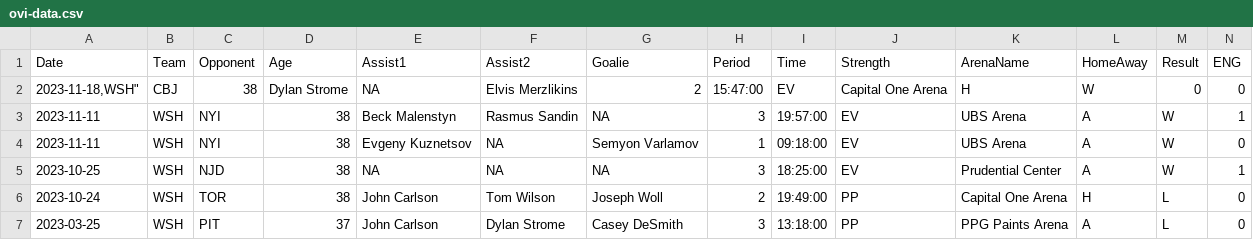
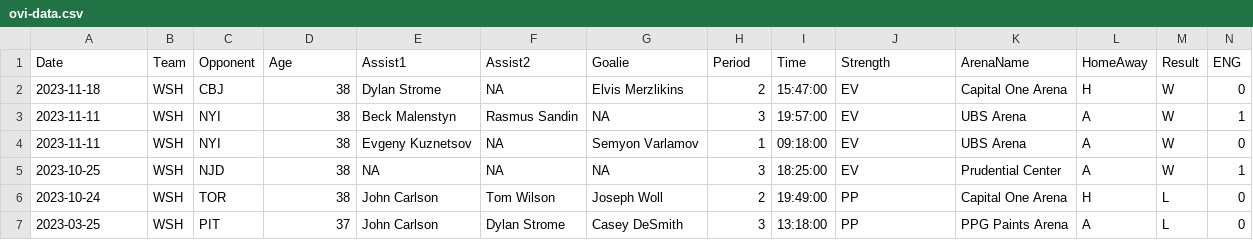
Before and after one commit to jeffreyz374/Ovi-Gretzky-Comparison-Project, a CSV file: Data/ovi-data.csv, drawn as a sheet; only a part is shown; removed rows and columns are numbered as before the commit, all else as after; rows hold the shown columns only; the diff names each change by its address in the sheet, - before the commit and + after, or states it on an @@ line.

Commit message:
added game and goal for Nov 18th

```diff
--- a/Data/ovi-data.csv
+++ b/Data/ovi-data.csv
-row 2: 2023-11-18,WSH" | CBJ | 38 | Dylan Strome | NA | Elvis Merzlikins | 2 | 15:47:00 | EV | Capital One Arena | H | W | 0 | 0
+row 2: 2023-11-18 | WSH | CBJ | 38 | Dylan Strome | NA | Elvis Merzlikins | 2 | 15:47:00 | EV | Capital One Arena | H | W | 0
```
